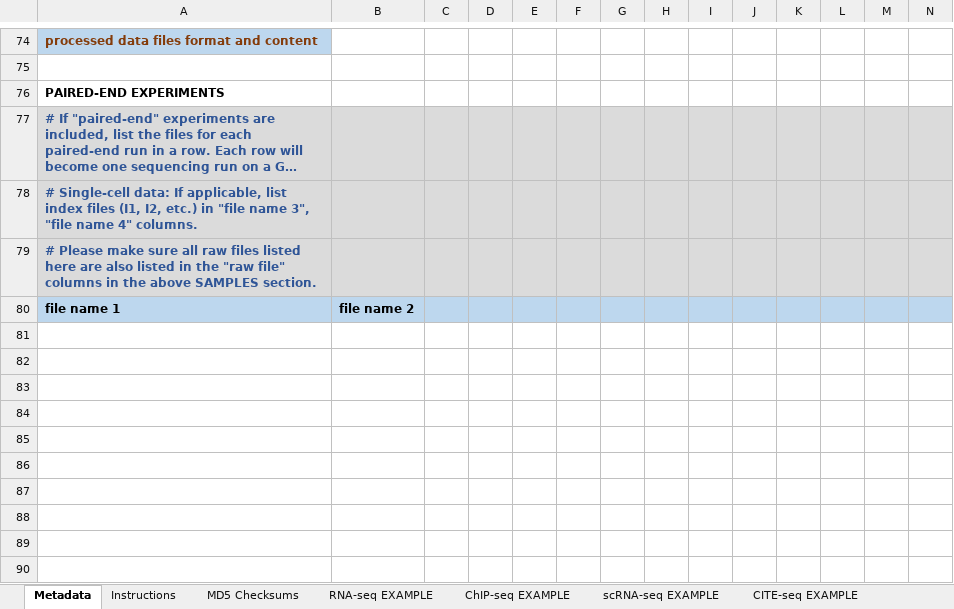
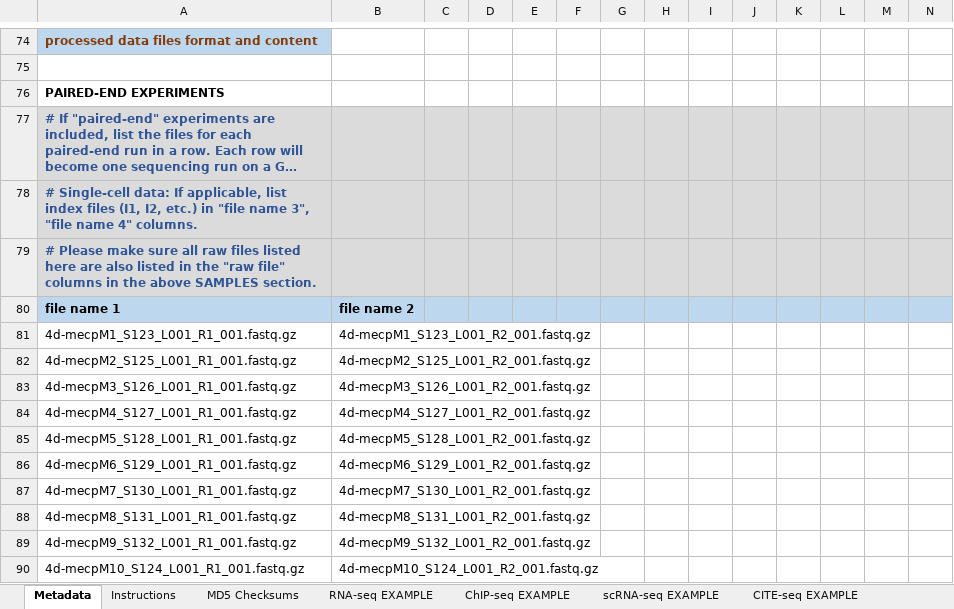
Before and after one commit to colbyford/zebrafish_mecp2_expression, an Excel workbook: ncbi_submission/seq_template.xlsx, sheet Metadata, drawn as a sheet; only a part is shown, gaps mark what is left out; long unchanged cells end in …; values as stored, in another font and other column widths than the file's, no borders; charts and pictures and conditional formats not drawn; rows hold the shown columns only; the diff covers the shown part only; the diff names each change by its address in the sheet, - before the commit and + after, or states it on an @@ line.

```diff
--- a/ncbi_submission/seq_template.xlsx (sheet Metadata)
+++ b/ncbi_submission/seq_template.xlsx (sheet Metadata)
+row 81: 4d-mecpM1_S123_L001_R1_001.fastq.gz | 4d-mecpM1_S123_L001_R2_001.fastq.gz
+row 82: 4d-mecpM2_S125_L001_R1_001.fastq.gz | 4d-mecpM2_S125_L001_R2_001.fastq.gz
+row 83: 4d-mecpM3_S126_L001_R1_001.fastq.gz | 4d-mecpM3_S126_L001_R2_001.fastq.gz
+row 84: 4d-mecpM4_S127_L001_R1_001.fastq.gz | 4d-mecpM4_S127_L001_R2_001.fastq.gz
+row 85: 4d-mecpM5_S128_L001_R1_001.fastq.gz | 4d-mecpM5_S128_L001_R2_001.fastq.gz
+row 86: 4d-mecpM6_S129_L001_R1_001.fastq.gz | 4d-mecpM6_S129_L001_R2_001.fastq.gz
+row 87: 4d-mecpM7_S130_L001_R1_001.fastq.gz | 4d-mecpM7_S130_L001_R2_001.fastq.gz
+row 88: 4d-mecpM8_S131_L001_R1_001.fastq.gz | 4d-mecpM8_S131_L001_R2_001.fastq.gz
+row 89: 4d-mecpM9_S132_L001_R1_001.fastq.gz | 4d-mecpM9_S132_L001_R2_001.fastq.gz
+row 90: 4d-mecpM10_S124_L001_R1_001.fastq.gz | 4d-mecpM10_S124_L001_R2_001.fastq.gz
```
Also changed, not shown: 10 added rows and 146 edited cells elsewhere in this sheet, sheet MD5 Checksums.
